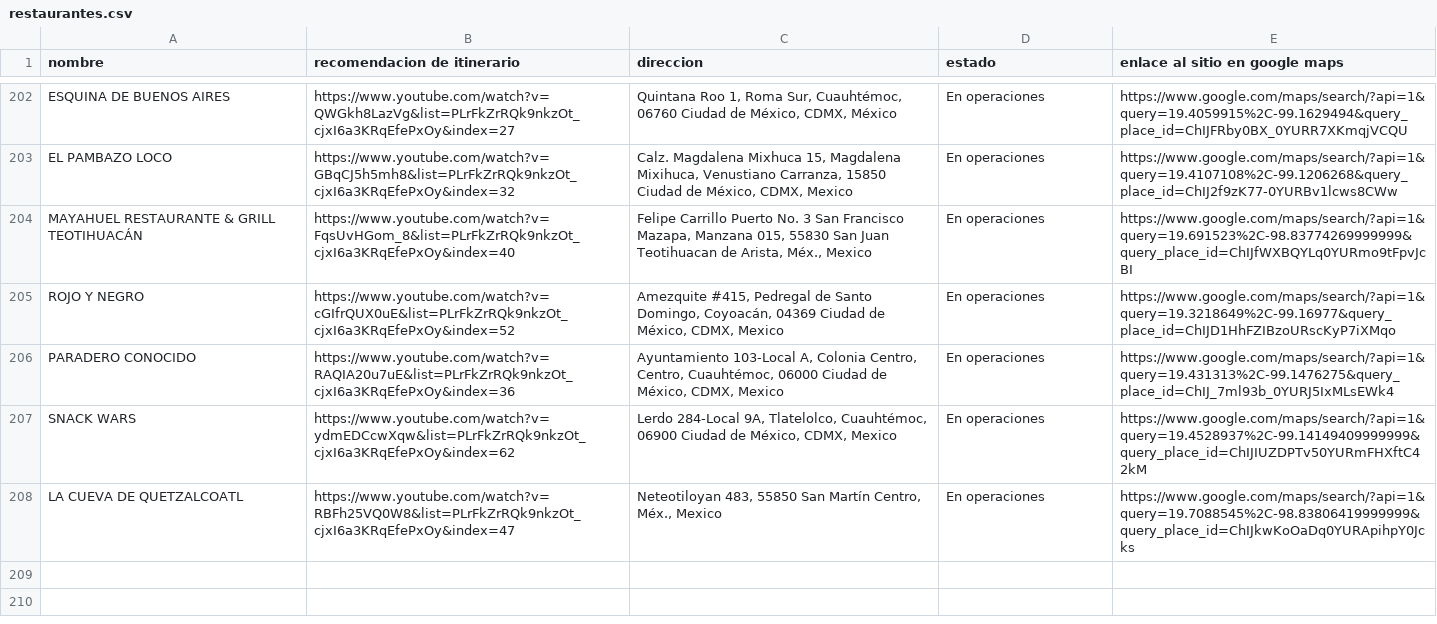
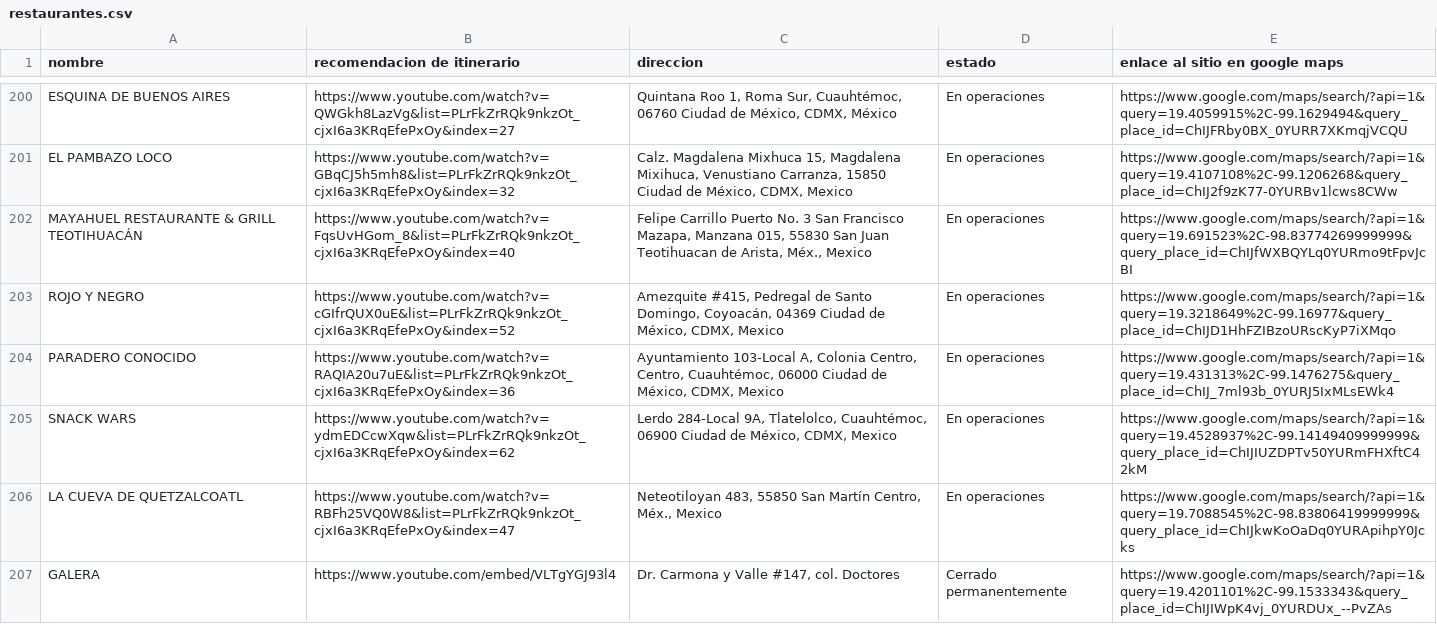
Before and after one commit to silurio/itinerario, a CSV file: assets/restaurantes.csv, drawn as a sheet; only a part is shown, gaps mark what is left out; the diff covers the shown part only.

```diff
--- a/assets/restaurantes.csv
+++ b/assets/restaurantes.csv
@@ -208 +206,2 @@ SNACK WARS,https://www.youtube.com/watch?v=ydmEDCcwXqw&list=PLrFkZrRQk9nkzOt_cjx
 LA CUEVA DE QUETZALCOATL,https://www.youtube.com/watch?v=RBFh25VQ0W8&list=PLrFkZrRQk9nkzOt_cjxI6a3KRqEfePxOy&index=47,"Neteotiloyan 483, 55850 San Martín Centro, Méx., Mexico",En operaciones,https://www.google.com/maps/search/?api=1&query=19.7088545%2C-98.83806419999999&query_place_id=ChIJkwKoOaDq0YURApihpY0Jcks
+GALERA,https://www.youtube.com/embed/VLTgYGJ93l4,"Dr. Carmona y Valle #147, col. Doctores",Cerrado permanentemente,https://www.google.com/maps/search/?api=1&query=19.4201101%2C-99.1533343&query_place_id=ChIJIWpK4vj_0YURDUx_--PvZAs
```
Also changed, not shown: 1 added row, 2 removed rows and 5 edited cells elsewhere in this file, 2 other files.
